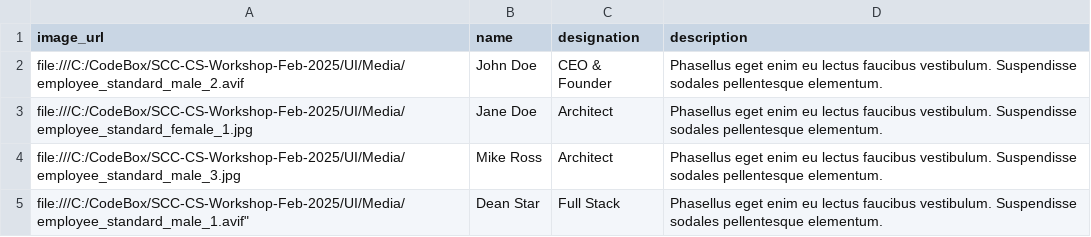
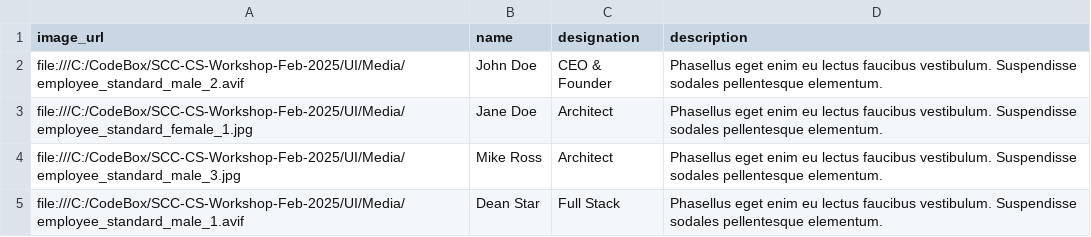
Before and after one commit to simon-seb/SCC-CS-Workshop-Feb-2025, a CSV file: ServerSide/FDMS/data_file_1.csv, drawn as a sheet; the diff names each change by its address in the sheet, - before the commit and + after, or states it on an @@ line.

Commit message:
Update: Serverside code updates
Update: Serverside code updates

```diff
--- a/ServerSide/FDMS/data_file_1.csv
+++ b/ServerSide/FDMS/data_file_1.csv
-A5 (image_url): file:///C:/CodeBox/SCC-CS-Workshop-Feb-2025/UI/Media/employee_standard_male_1.avif"
+A5 (image_url): file:///C:/CodeBox/SCC-CS-Workshop-Feb-2025/UI/Media/employee_standard_male_1.avif
```
Also changed, not shown: 4 other files.
